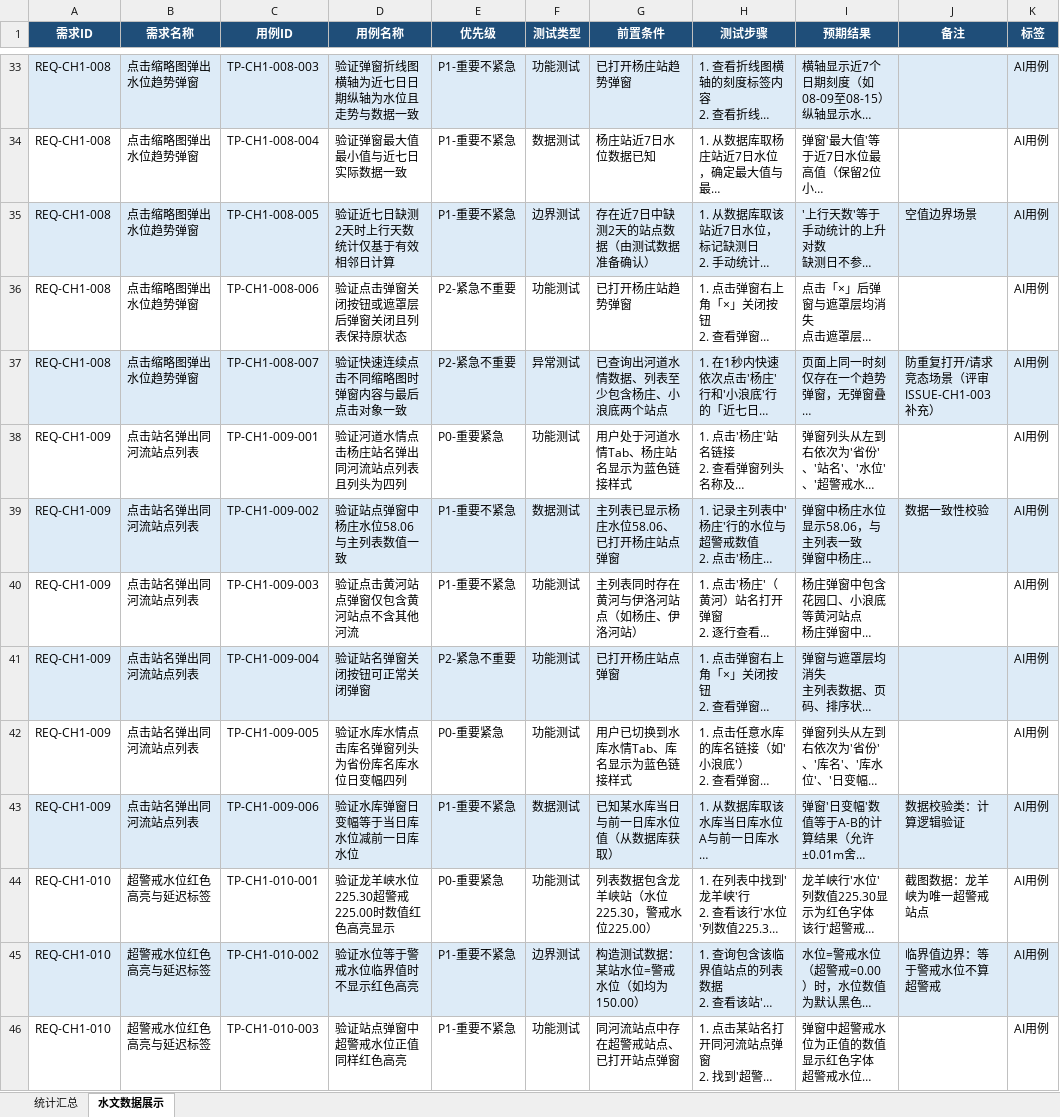
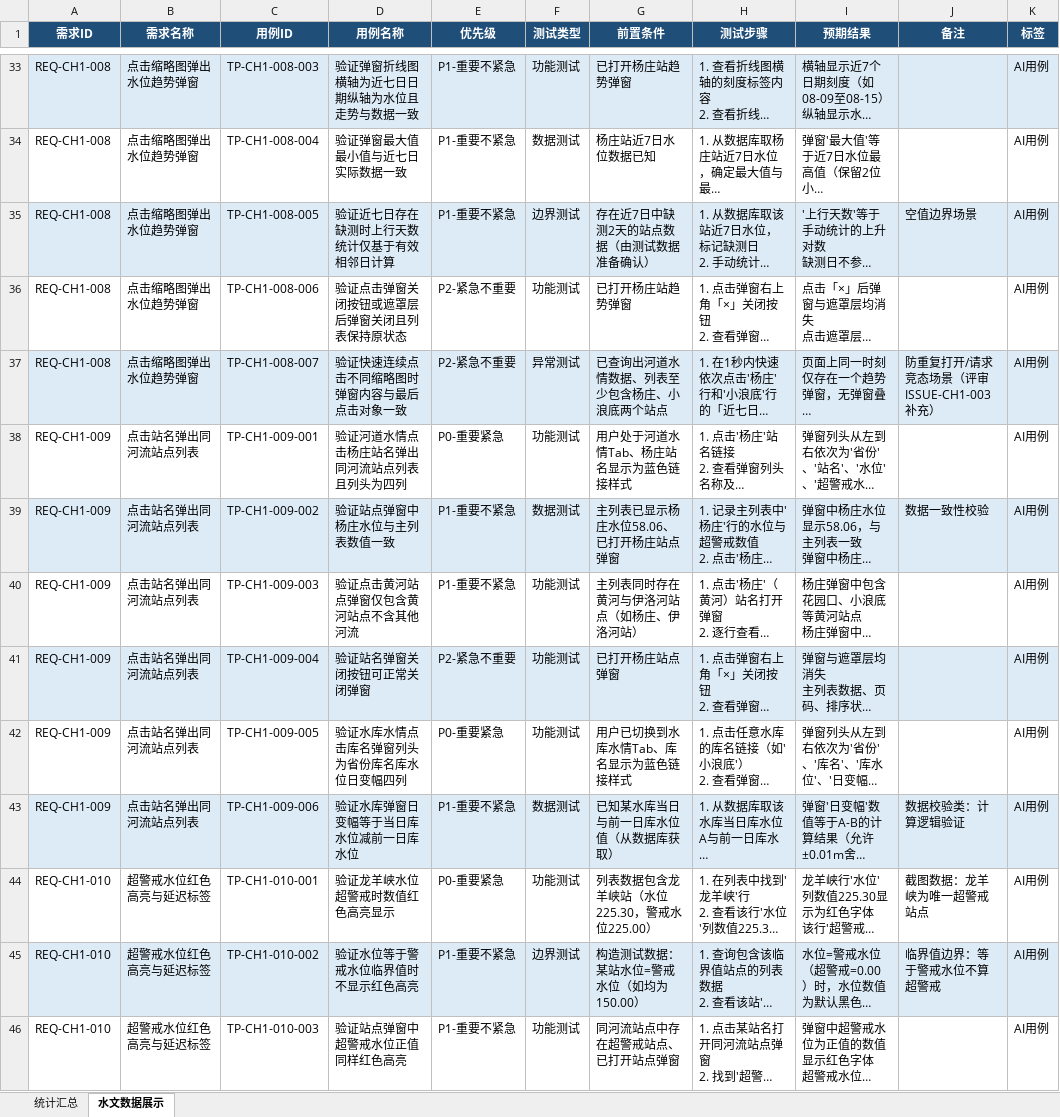
Before and after one commit to superlff888/aiAutoTest, an Excel workbook: .qoder/output/aiAutoTester/水文数据展示/06_testcase_export/水文数据展示_测试用例_20260818_v2.xlsx, sheet 水文数据展示, drawn as a sheet; only a part is shown, gaps mark what is left out; long unchanged cells end in …; values as stored, in another font and other column widths than the file's, no borders; the diff covers the shown part only; the diff names each change by its address in the sheet, - before the commit and + after, or states it on an @@ line.

```diff
--- a/.qoder/output/aiAutoTester/水文数据展示/06_testcase_export/水文数据展示_测试用例_20260818_v2.xlsx (sheet 水文数据展示)
+++ b/.qoder/output/aiAutoTester/水文数据展示/06_testcase_export/水文数据展示_测试用例_20260818_v2.xlsx (sheet 水文数据展示)
-D35 (用例名称): 验证近七日缺测2天时上行天数统计仅基于有效相邻日计算
+D35 (用例名称): 验证近七日存在缺测时上行天数统计仅基于有效相邻日计算
-D39 (用例名称): 验证站点弹窗中杨庄水位58.06与主列表数值一致
+D39 (用例名称): 验证站点弹窗中杨庄水位与主列表数值一致
-D44 (用例名称): 验证龙羊峡水位225.30超警戒225.00时数值红色高亮显示
+D44 (用例名称): 验证龙羊峡水位超警戒时数值红色高亮显示
```
Also changed, not shown: 10 edited cells elsewhere in this sheet, 6 other files.
